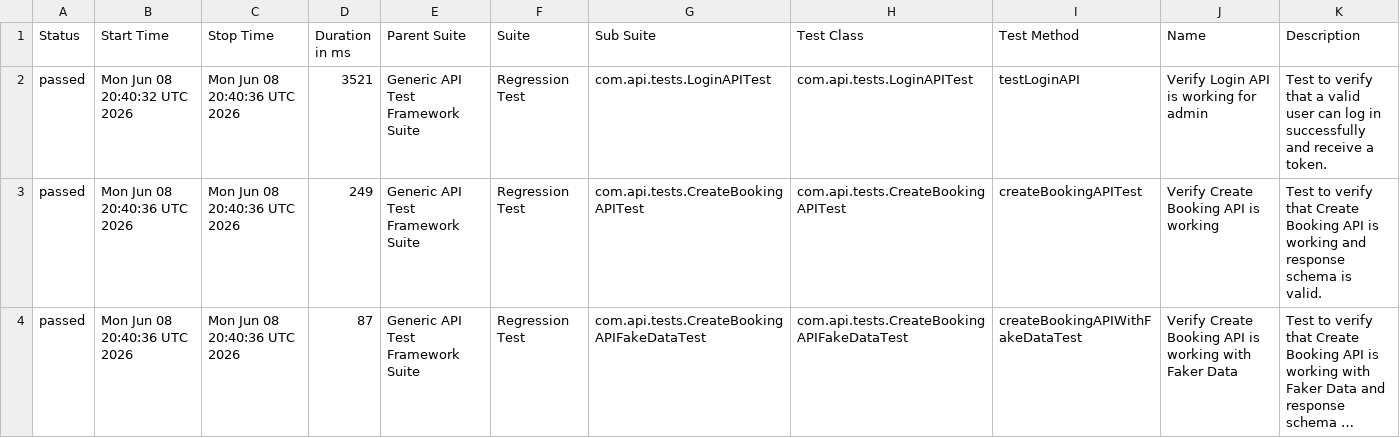
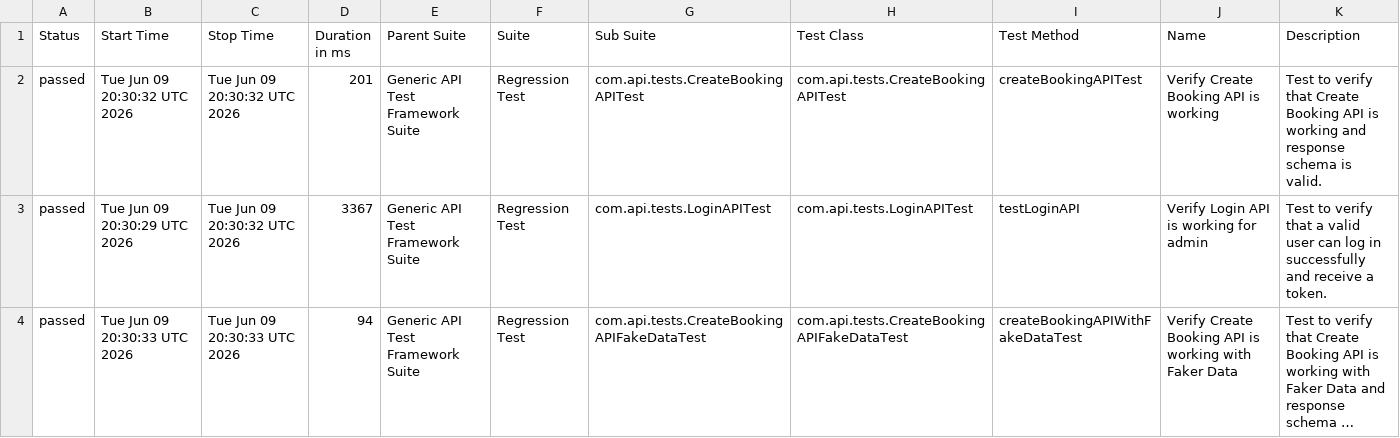
Before and after one commit to bishnu-das1191/generic-api-test-framework, a CSV file: data/suites.csv, drawn as a sheet; long unchanged cells end in …; the diff names each change by its address in the sheet, - before the commit and + after, or states it on an @@ line.

```diff
--- a/data/suites.csv
+++ b/data/suites.csv
-B2 (Start Time): Mon Jun 08 20:40:32 UTC 2026
+B2 (Start Time): Tue Jun 09 20:30:32 UTC 2026
-C2:C3 (Stop Time): Mon Jun 08 20:40:36 UTC 2026
+C2:C3 (Stop Time): Tue Jun 09 20:30:32 UTC 2026
-D2 (Duration in ms): 3521
+D2 (Duration in ms): 201
-G2 (Sub Suite): com.api.tests.LoginAPITest
+G2 (Sub Suite): com.api.tests.CreateBookingAPITest
-H2 (Test Class): com.api.tests.LoginAPITest
+H2 (Test Class): com.api.tests.CreateBookingAPITest
-I2 (Test Method): testLoginAPI
+I2 (Test Method): createBookingAPITest
-J2 (Name): Verify Login API is working for admin
+J2 (Name): Verify Create Booking API is working
-K2 (Description): …verify that a valid user can log in successfully and receive a token.
+K2 (Description): …verify that Create Booking API is working and response schema is valid.
-B3 (Start Time): Mon Jun 08 20:40:36 UTC 2026
+B3 (Start Time): Tue Jun 09 20:30:29 UTC 2026
-D3 (Duration in ms): 249
+D3 (Duration in ms): 3367
-G3 (Sub Suite): com.api.tests.CreateBookingAPITest
+G3 (Sub Suite): com.api.tests.LoginAPITest
-H3 (Test Class): com.api.tests.CreateBookingAPITest
+H3 (Test Class): com.api.tests.LoginAPITest
-I3 (Test Method): createBookingAPITest
+I3 (Test Method): testLoginAPI
-J3 (Name): Verify Create Booking API is working
+J3 (Name): Verify Login API is working for admin
-K3 (Description): …verify that Create Booking API is working and response schema is valid.
+K3 (Description): …verify that a valid user can log in successfully and receive a token.
-B4 (Start Time): Mon Jun 08 20:40:36 UTC 2026
+B4 (Start Time): Tue Jun 09 20:30:33 UTC 2026
-C4 (Stop Time): Mon Jun 08 20:40:36 UTC 2026
+C4 (Stop Time): Tue Jun 09 20:30:33 UTC 2026
-D4 (Duration in ms): 87
+D4 (Duration in ms): 94
```
Also changed, not shown: 30 other files.
